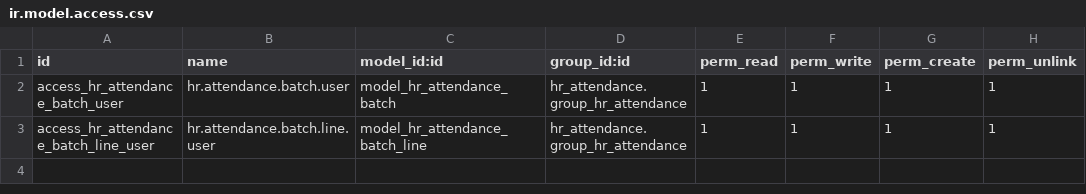
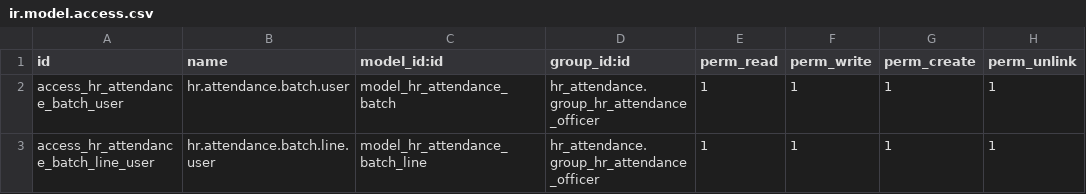
Before and after one commit to roottbar/saudalrajhirealestate, a CSV file: bstt_hr_attendance/security/ir.model.access.csv, drawn as a sheet.

Commit message:
Fix Odoo 18 compatibility - Update hr_attendance group names
- Updated all hr_attendance.group_hr_attendance_user references to hr_attendance.group_hr_attendance_officer
- Updated all hr_attendance.group_hr_attendance references to hr_attendance.group_hr_attendance_officer
- Fixed security access files across multiple modules:
  - bstt_finger_print/security/ir.model.access.csv
  - zk_hr_attendance/security/ir.model.access.csv
  - plustech_hr_attendance_transaction/security/hr_attendance_transaction_security.xml
  - hr_zk_attendance/security/ir.model.access.csv
  - hr_zk_attendance/views/zk_machine_attendance_view.xml
  - bstt_hr_attendance/security/ir.model.access.csv

This resolves the 'No matching record found for external id hr_attendance.group_hr_attendance_user' error in Odoo 18.

Group name changes in Odoo 18:
- hr_attendance.group_hr_attendance_user â†’ hr_attendance.group_hr_attendance_officer
- hr_attendance.group_hr_attendance_manager (remains the same)
- hr_attendance.group_hr_attendance (removed, replaced with officer group)

```diff
--- a/bstt_hr_attendance/security/ir.model.access.csv
+++ b/bstt_hr_attendance/security/ir.model.access.csv
@@ -1,3 +1,3 @@
 id,name,model_id:id,group_id:id,perm_read,perm_write,perm_create,perm_unlink
-access_hr_attendance_batch_user,hr.attendance.batch.user,model_hr_attendance_batch,hr_attendance.group_hr_attendance,1,1,1,1
-access_hr_attendance_batch_line_user,hr.attendance.batch.line.user,model_hr_attendance_batch_line,hr_attendance.group_hr_attendance,1,1,1,1
+access_hr_attendance_batch_user,hr.attendance.batch.user,model_hr_attendance_batch,hr_attendance.group_hr_attendance_officer,1,1,1,1
+access_hr_attendance_batch_line_user,hr.attendance.batch.line.user,model_hr_attendance_batch_line,hr_attendance.group_hr_attendance_officer,1,1,1,1
```
Also changed, not shown: bstt_finger_print/security/ir.model.access.csv, 2 other files.
